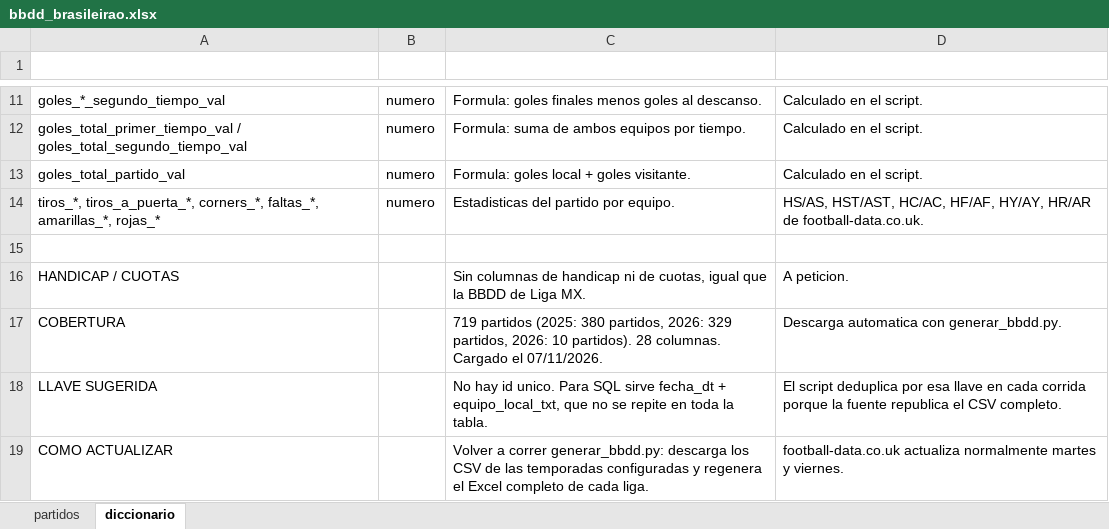
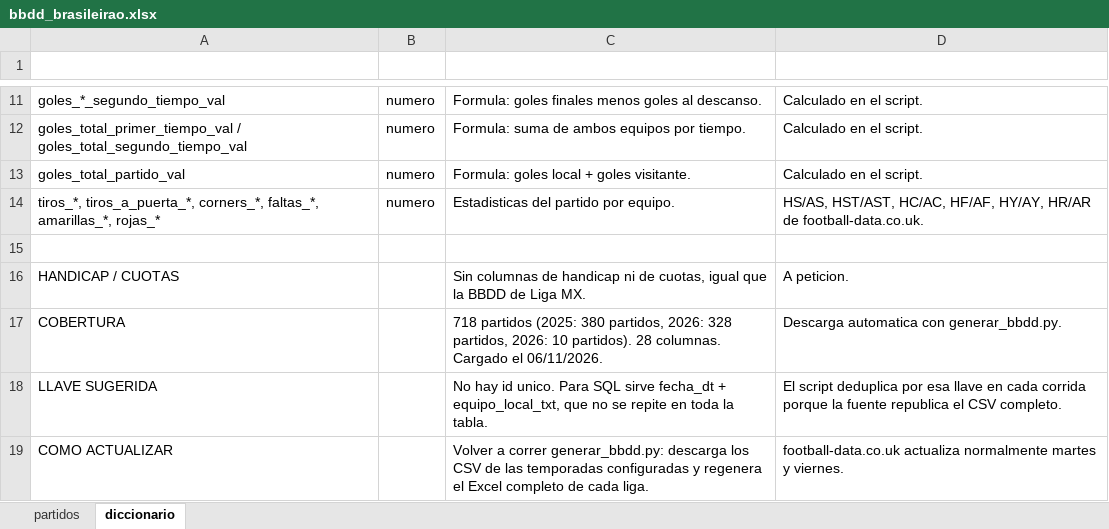
Before and after one commit to Erixfer98/laliga-modelo, an Excel workbook: datos/bbdd_brasileirao.xlsx, sheet diccionario, drawn as a sheet; only a part is shown, gaps mark what is left out; values as stored, in another font and other column widths than the file's, no borders; the diff names each change by its address in the sheet, - before the commit and + after, or states it on an @@ line.

```diff
--- a/datos/bbdd_brasileirao.xlsx (sheet diccionario)
+++ b/datos/bbdd_brasileirao.xlsx (sheet diccionario)
-C17 (definicion): 719 partidos (2025: 380 partidos, 2026: 329 partidos, 2026: 10 partidos). 28 columnas. Cargado el 07/11/2026.
+C17 (definicion): 718 partidos (2025: 380 partidos, 2026: 328 partidos, 2026: 10 partidos). 28 columnas. Cargado el 06/11/2026.
```
Also changed, not shown: sheet partidos, datos/bbdd_champions.xlsx, datos/bbdd_europa.xlsx, 19 other files.
